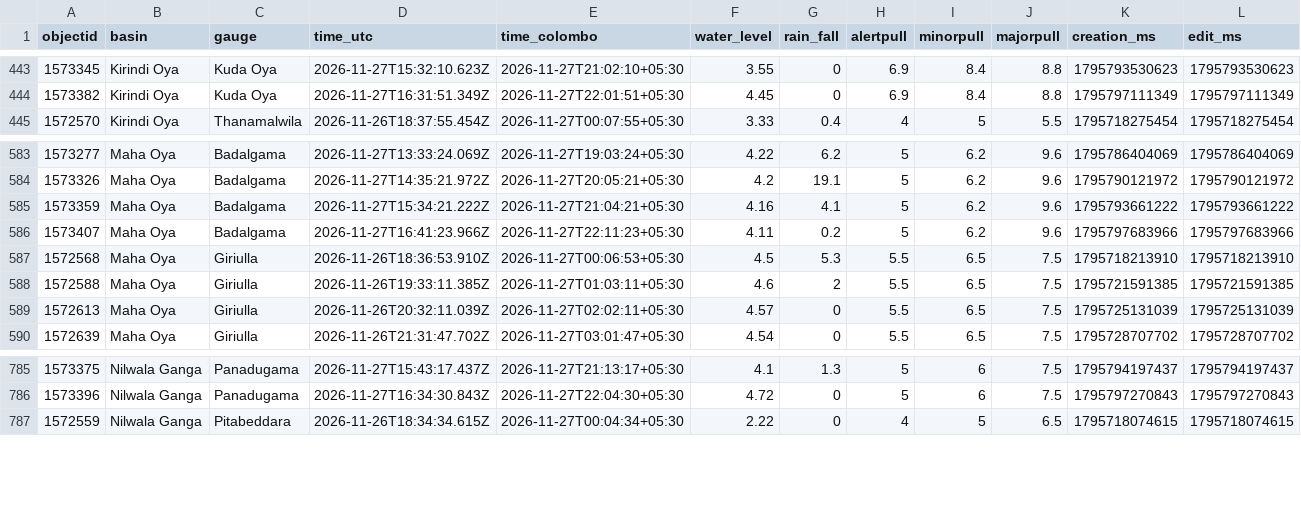
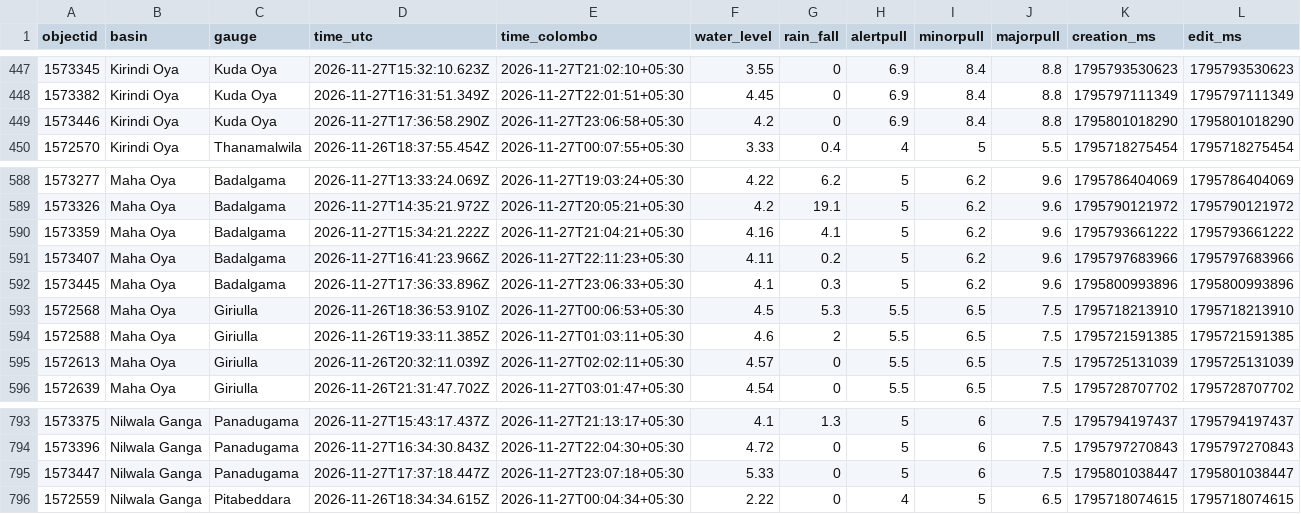
Before and after one commit to shakee93/sl-water-levels, a CSV file: 2026/2026-11-27.csv, drawn as a sheet; only a part is shown, gaps mark what is left out; the diff covers the shown part only.

```diff
--- a/2026/2026-11-27.csv
+++ b/2026/2026-11-27.csv
@@ -444,2 +448,3 @@ objectid,basin,gauge,time_utc,time_colombo,water_level,rain_fall,alertpull,minor
 1573382,Kirindi Oya,Kuda Oya,2026-11-27T16:31:51.349Z,2026-11-27T22:01:51+05:30,4.45,0,6.9,8.4,8.8,1795797111349,1795797111349
+1573446,Kirindi Oya,Kuda Oya,2026-11-27T17:36:58.290Z,2026-11-27T23:06:58+05:30,4.2,0,6.9,8.4,8.8,1795801018290,1795801018290
 1572570,Kirindi Oya,Thanamalwila,2026-11-26T18:37:55.454Z,2026-11-27T00:07:55+05:30,3.33,0.4,4,5,5.5,1795718275454,1795718275454
@@ -586,2 +591,3 @@ objectid,basin,gauge,time_utc,time_colombo,water_level,rain_fall,alertpull,minor
 1573407,Maha Oya,Badalgama,2026-11-27T16:41:23.966Z,2026-11-27T22:11:23+05:30,4.11,0.2,5,6.2,9.6,1795797683966,1795797683966
+1573445,Maha Oya,Badalgama,2026-11-27T17:36:33.896Z,2026-11-27T23:06:33+05:30,4.1,0.3,5,6.2,9.6,1795800993896,1795800993896
 1572568,Maha Oya,Giriulla,2026-11-26T18:36:53.910Z,2026-11-27T00:06:53+05:30,4.5,5.3,5.5,6.5,7.5,1795718213910,1795718213910
@@ -786,2 +794,3 @@ objectid,basin,gauge,time_utc,time_colombo,water_level,rain_fall,alertpull,minor
 1573396,Nilwala Ganga,Panadugama,2026-11-27T16:34:30.843Z,2026-11-27T22:04:30+05:30,4.72,0,5,6,7.5,1795797270843,1795797270843
+1573447,Nilwala Ganga,Panadugama,2026-11-27T17:37:18.447Z,2026-11-27T23:07:18+05:30,5.33,0,5,6,7.5,1795801038447,1795801038447
 1572559,Nilwala Ganga,Pitabeddara,2026-11-26T18:34:34.615Z,2026-11-27T00:04:34+05:30,2.22,0,4,5,6.5,1795718074615,1795718074615
```
Also changed, not shown: 6 added rows elsewhere in this file, 4 other files.
